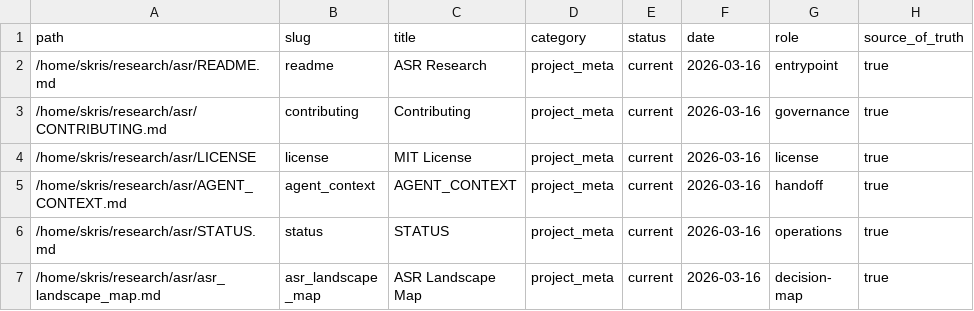
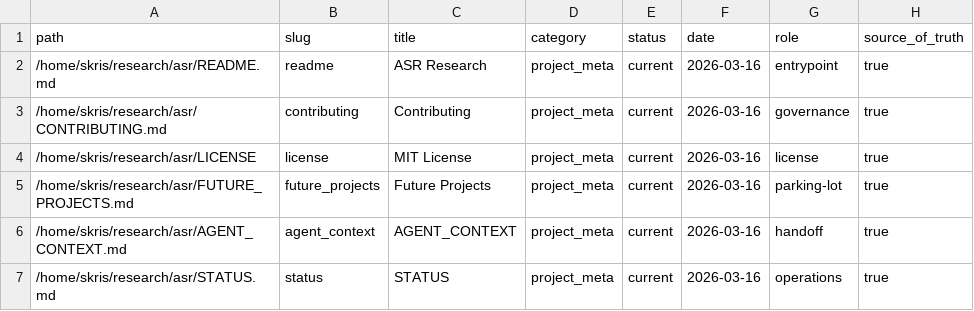
Before and after one commit to kursov-git/asr-research, a CSV file: index.csv, drawn as a sheet; only a part is shown; the shorter side is filled out with more unchanged rows; the diff names each change by its address in the sheet, - before the commit and + after, or states it on an @@ line.

Commit message:
Add future projects parking lot

```diff
--- a/index.csv
+++ b/index.csv
+row 5: /home/skris/research/asr/FUTURE_PROJECTS.md | future_projects | Future Projects | project_meta | current | 2026-03-16 | parking-lot | true
```
Also changed, not shown: 4 other files.
